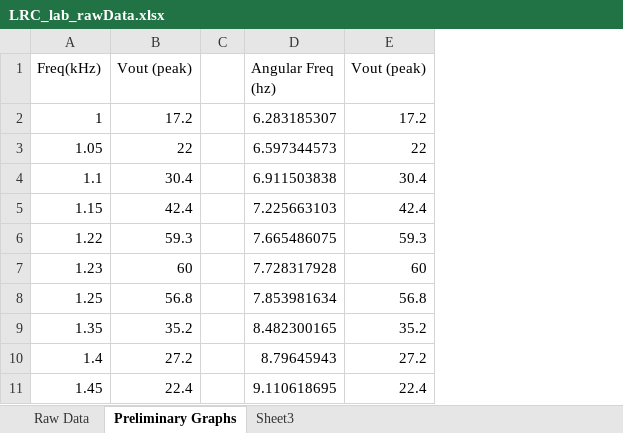
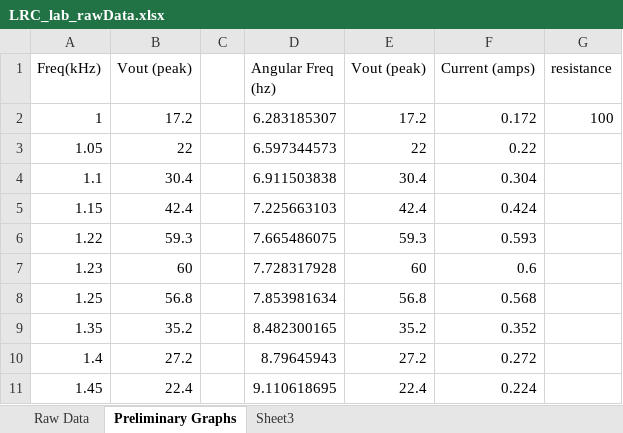
Before and after one commit to john-waczak/homeworkRepo, an Excel workbook: PH 424/LRC_lab_rawData.xlsx, sheet Preliminary Graphs, drawn as a sheet; only a part is shown; values as stored, in another font and other column widths than the file's, no borders; charts and pictures not drawn; the diff names each change by its address in the sheet, - before the commit and + after, or states it on an @@ line.

Commit message:
graphs and other LCR data

```diff
--- a/PH 424/LRC_lab_rawData.xlsx (sheet Preliminary Graphs)
+++ b/PH 424/LRC_lab_rawData.xlsx (sheet Preliminary Graphs)
+column F (Current (amps)), rows 2-11: 0.172 | 0.22 | 0.304 | 0.424 | 0.593 | 0.6 | 0.568 | 0.352 | 0.272 | 0.224
+column G (resistance), row 2: 100
```
Also changed, not shown: sheet Sheet3, charts or pictures, 13 other files.
